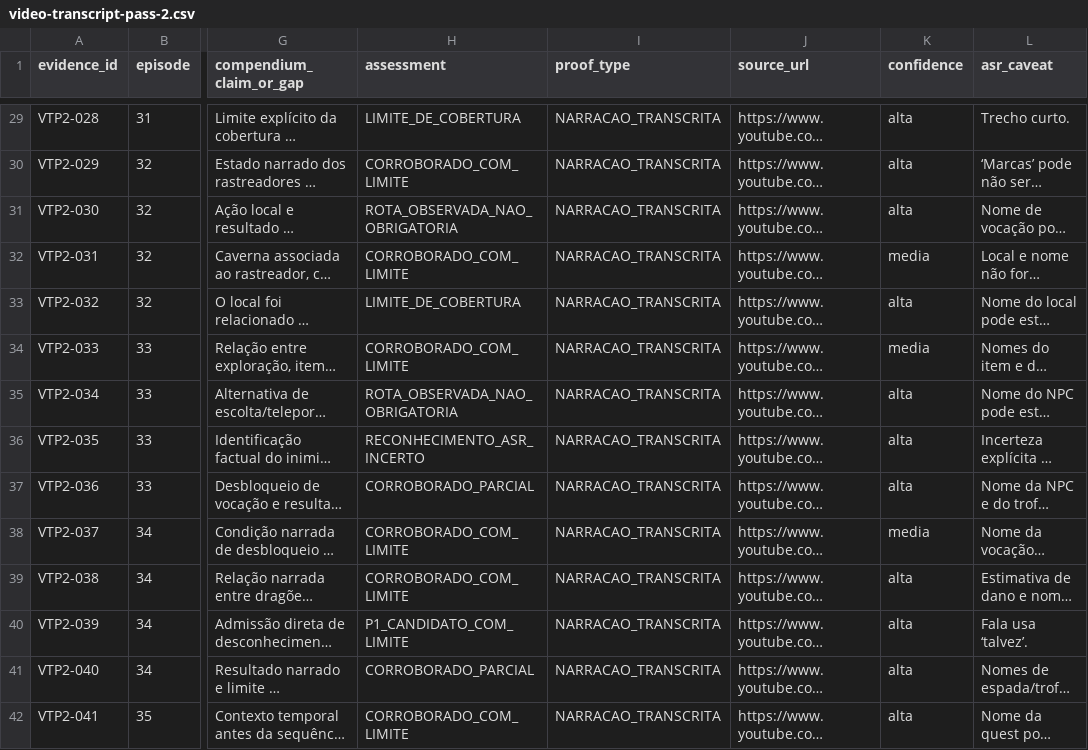
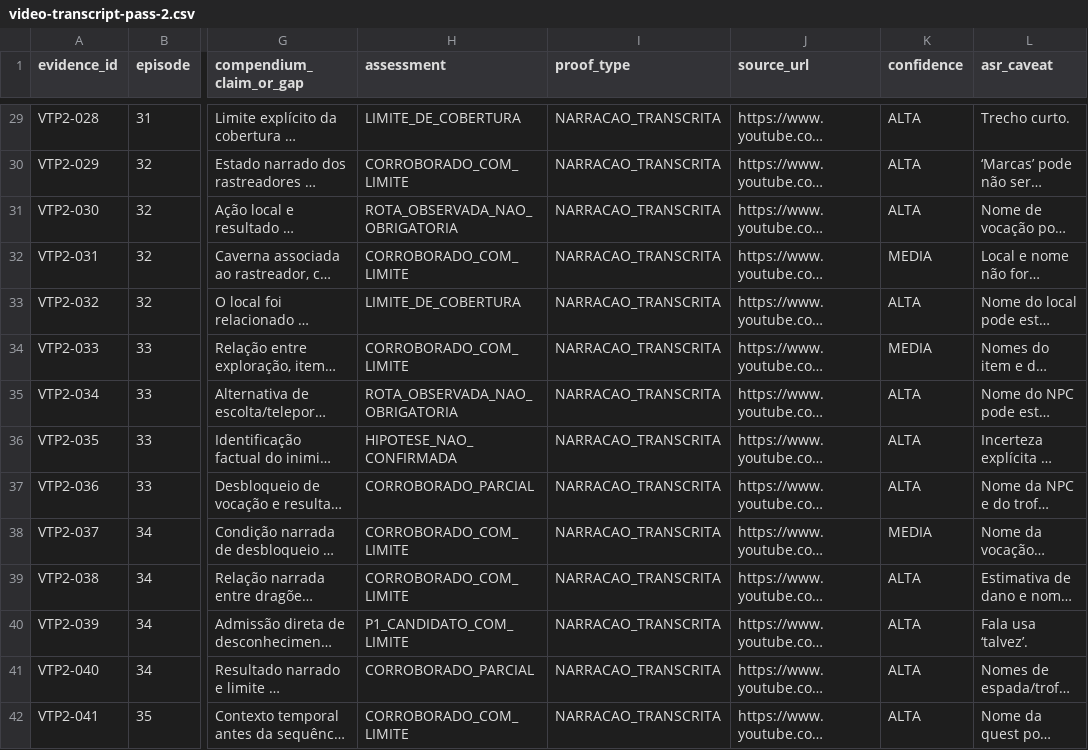
Before and after one commit to Umbraeon/dd2, a CSV file: docs/audit/video-transcript-pass-2.csv, drawn as a sheet; only a part is shown, gaps mark what is left out; long unchanged cells end in …; the diff covers the shown part only; the diff names each change by its address in the sheet, - before the commit and + after, or states it on an @@ line.

```diff
--- a/docs/audit/video-transcript-pass-2.csv
+++ b/docs/audit/video-transcript-pass-2.csv
-K29:K31 (confidence): alta
+K29:K31 (confidence): ALTA
-K32 (confidence): media
+K32 (confidence): MEDIA
-K33 (confidence): alta
+K33 (confidence): ALTA
-K34 (confidence): media
+K34 (confidence): MEDIA
-K35:K37 (confidence): alta
+K35:K37 (confidence): ALTA
-H36 (assessment): RECONHECIMENTO_ASR_INCERTO
+H36 (assessment): HIPOTESE_NAO_CONFIRMADA
-K38 (confidence): media
+K38 (confidence): MEDIA
-K39:K42 (confidence): alta
+K39:K42 (confidence): ALTA
```
Also changed, not shown: 1 added row and 68 edited cells elsewhere in this file, 1 other file.
